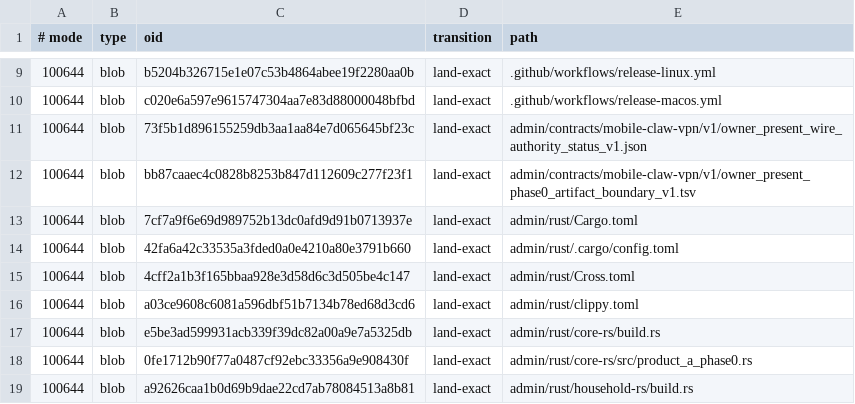
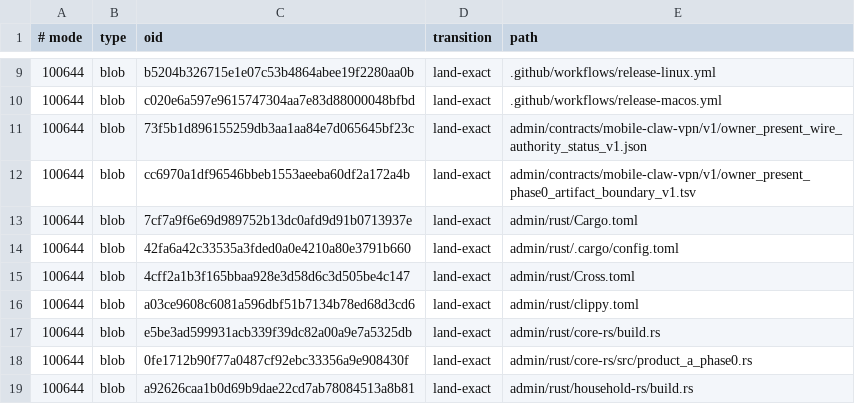
Before and after one commit to soyeht/theyos, a TSV file: .github/owner-present-phase0-protected-objects-v1.tsv, drawn as a sheet; only a part is shown, gaps mark what is left out.

Commit message:
Repin boundary descriptor after Rust tree change

```diff
--- a/.github/owner-present-phase0-protected-objects-v1.tsv
+++ b/.github/owner-present-phase0-protected-objects-v1.tsv
@@ -11,3 +11,3 @@
 100644	blob	73f5b1d896155259db3aa1aa84e7d065645bf23c	land-exact	admin/contracts/mobile-claw-vpn/v1/owner_present_wire_authority_status_v1.json
-100644	blob	bb87caaec4c0828b8253b847d112609c277f23f1	land-exact	admin/contracts/mobile-claw-vpn/v1/owner_present_phase0_artifact_boundary_v1.tsv
+100644	blob	cc6970a1df96546bbeb1553aeeba60df2a172a4b	land-exact	admin/contracts/mobile-claw-vpn/v1/owner_present_phase0_artifact_boundary_v1.tsv
 100644	blob	7cf7a9f6e69d989752b13dc0afd9d91b0713937e	land-exact	admin/rust/Cargo.toml
```
